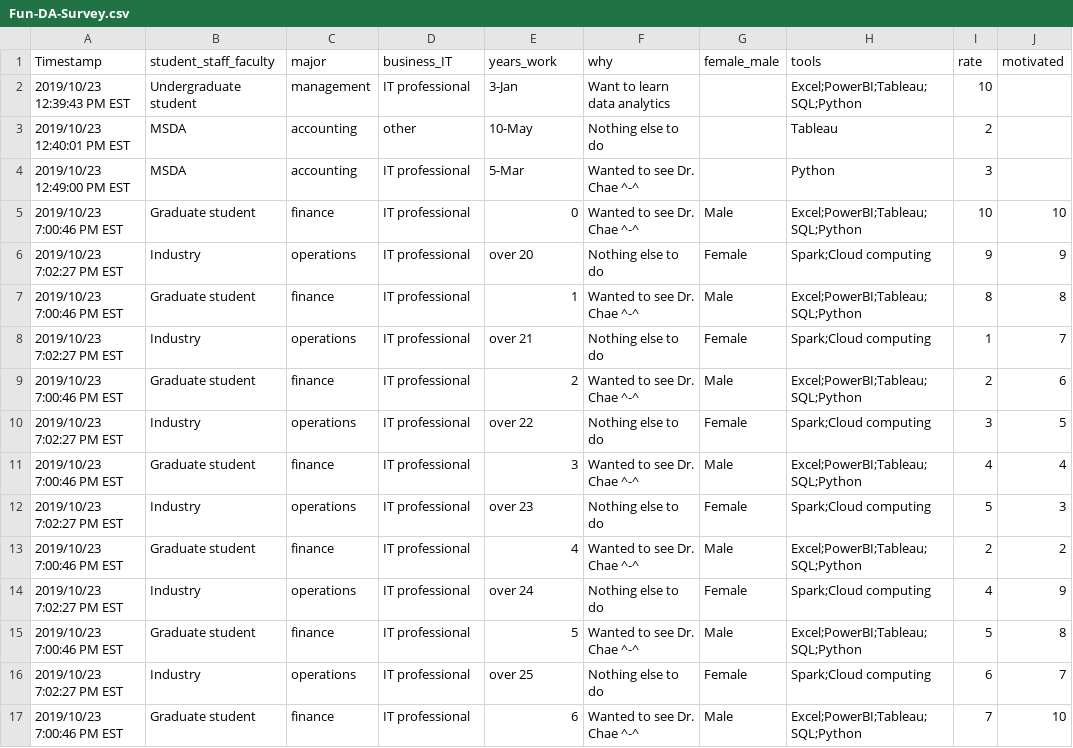
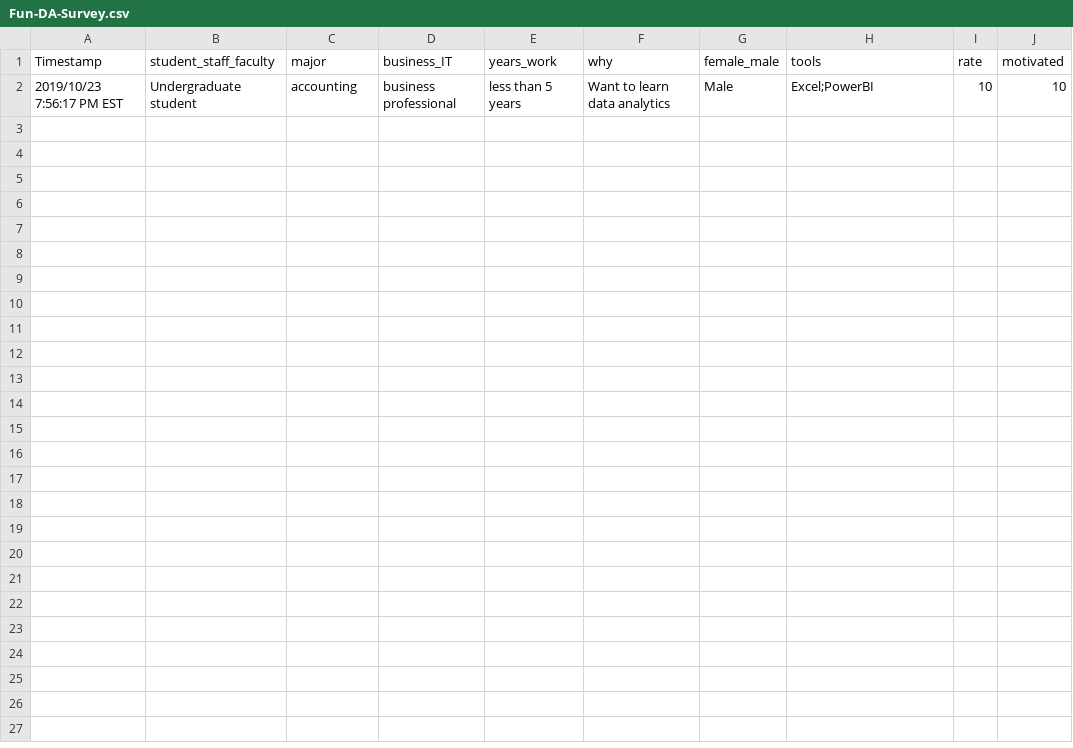
Before and after one commit to bonchae/data, a CSV file: Fun-DA-Survey.csv, drawn as a sheet; removed rows and columns are numbered as before the commit, all else as after; the diff names each change by its address in the sheet, - before the commit and + after, or states it on an @@ line.

Commit message:
Add files via upload

```diff
--- a/Fun-DA-Survey.csv
+++ b/Fun-DA-Survey.csv
-row 2: 2019/10/23 12:39:43 PM EST | Undergraduate student | management | IT professional | 3-Jan | Want to learn data analytics |  | Excel;PowerBI;Tableau;SQL;Python | 10
-row 3: 2019/10/23 12:40:01 PM EST | MSDA | accounting | other | 10-May | Nothing else to do |  | Tableau | 2
-row 4: 2019/10/23 12:49:00 PM EST | MSDA | accounting | IT professional | 5-Mar | Wanted to see Dr. Chae ^-^ |  | Python | 3
-A2 (Timestamp): 2019/10/23 7:00:46 PM EST
+A2 (Timestamp): 2019/10/23 7:56:17 PM EST
-B2 (student_staff_faculty): Graduate student
+B2 (student_staff_faculty): Undergraduate student
-C2 (major): finance
+C2 (major): accounting
-D2 (business_IT): IT professional
+D2 (business_IT): business professional
-E2 (years_work): 0
+E2 (years_work): less than 5 years
-F2 (why): Wanted to see Dr. Chae ^-^
+F2 (why): Want to learn data analytics
-H2 (tools): Excel;PowerBI;Tableau;SQL;Python
+H2 (tools): Excel;PowerBI
-row 6: 2019/10/23 7:02:27 PM EST | Industry | operations | IT professional | over 20 | Nothing else to do | Female | Spark;Cloud computing | 9 | 9
-row 7: 2019/10/23 7:00:46 PM EST | Graduate student | finance | IT professional | 1 | Wanted to see Dr. Chae ^-^ | Male | Excel;PowerBI;Tableau;SQL;Python | 8 | 8
-row 8: 2019/10/23 7:02:27 PM EST | Industry | operations | IT professional | over 21 | Nothing else to do | Female | Spark;Cloud computing | 1 | 7
-row 9: 2019/10/23 7:00:46 PM EST | Graduate student | finance | IT professional | 2 | Wanted to see Dr. Chae ^-^ | Male | Excel;PowerBI;Tableau;SQL;Python | 2 | 6
-row 10: 2019/10/23 7:02:27 PM EST | Industry | operations | IT professional | over 22 | Nothing else to do | Female | Spark;Cloud computing | 3 | 5
-row 11: 2019/10/23 7:00:46 PM EST | Graduate student | finance | IT professional | 3 | Wanted to see Dr. Chae ^-^ | Male | Excel;PowerBI;Tableau;SQL;Python | 4 | 4
-row 12: 2019/10/23 7:02:27 PM EST | Industry | operations | IT professional | over 23 | Nothing else to do | Female | Spark;Cloud computing | 5 | 3
-row 13: 2019/10/23 7:00:46 PM EST | Graduate student | finance | IT professional | 4 | Wanted to see Dr. Chae ^-^ | Male | Excel;PowerBI;Tableau;SQL;Python | 2 | 2
-row 14: 2019/10/23 7:02:27 PM EST | Industry | operations | IT professional | over 24 | Nothing else to do | Female | Spark;Cloud computing | 4 | 9
-row 15: 2019/10/23 7:00:46 PM EST | Graduate student | finance | IT professional | 5 | Wanted to see Dr. Chae ^-^ | Male | Excel;PowerBI;Tableau;SQL;Python | 5 | 8
-row 16: 2019/10/23 7:02:27 PM EST | Industry | operations | IT professional | over 25 | Nothing else to do | Female | Spark;Cloud computing | 6 | 7
-row 17: 2019/10/23 7:00:46 PM EST | Graduate student | finance | IT professional | 6 | Wanted to see Dr. Chae ^-^ | Male | Excel;PowerBI;Tableau;SQL;Python | 7 | 10
```
